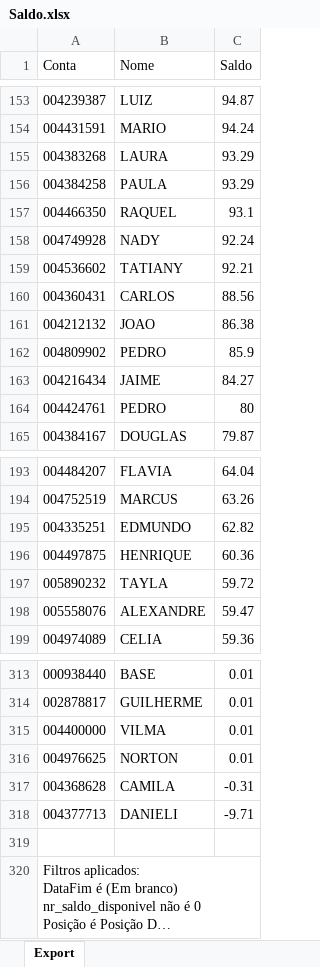
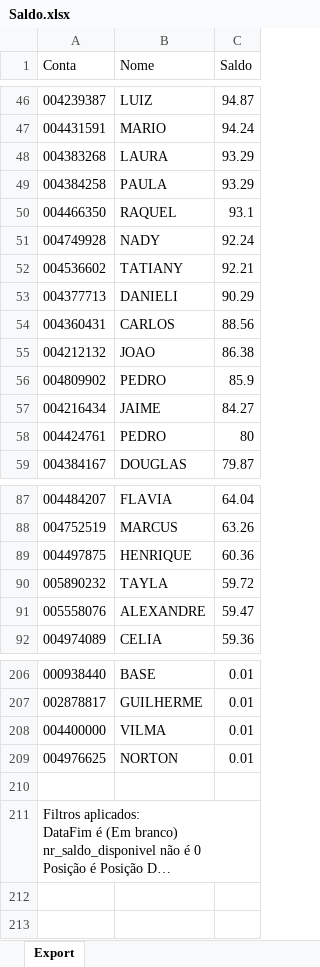
Before and after one commit to bluemetrixgit/Mesa_de_operacao, an Excel workbook: Saldo.xlsx, sheet Export, drawn as a sheet; only a part is shown, gaps mark what is left out; long unchanged cells end in …; values as stored, in another font and other column widths than the file's, no borders; removed rows and columns are numbered as before the commit, all else as after; the diff covers the shown part only; the diff names each change by its address in the sheet, - before the commit and + after, or states it on an @@ line.

```diff
--- a/Saldo.xlsx (sheet Export)
+++ b/Saldo.xlsx (sheet Export)
+row 53: 004377713 | DANIELI | 90.29
-row 195: 004335251 | EDMUNDO | 62.82
-row 317: 004368628 | CAMILA | -0.31
-row 318: 004377713 | DANIELI | -9.71
```
Also changed, not shown: 1 added row, 108 removed rows and 1 edited cell elsewhere in this sheet.
